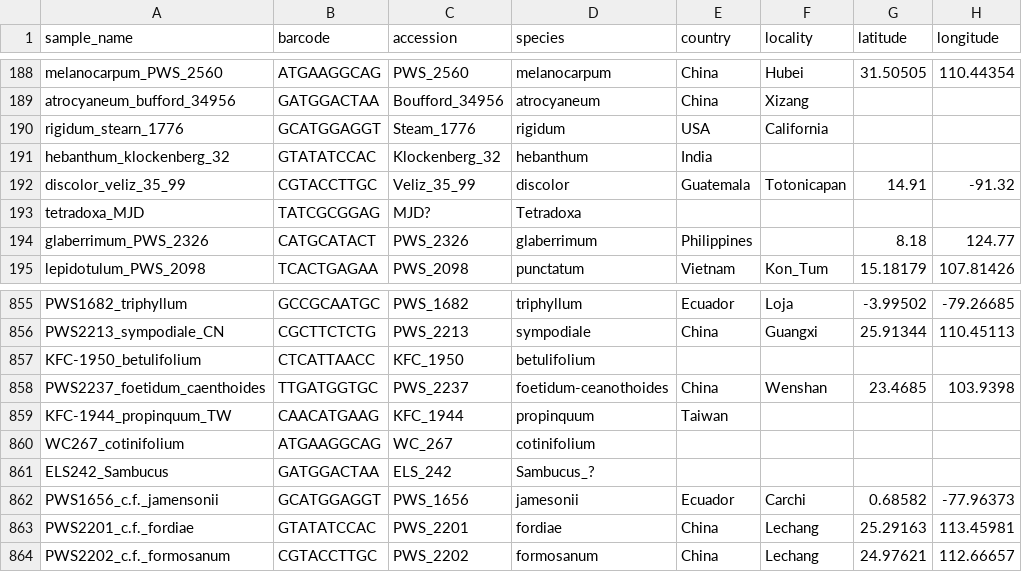
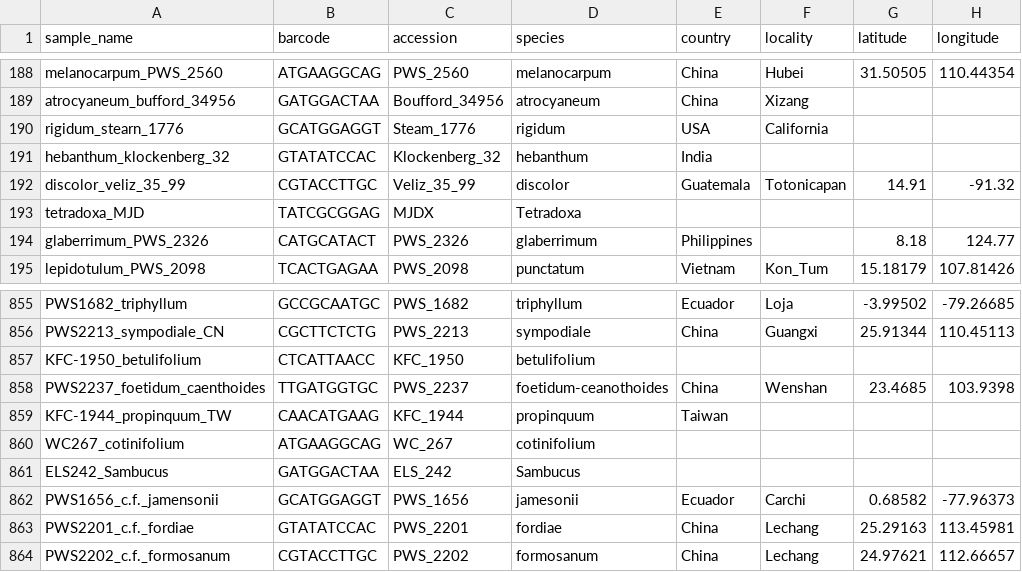
Before and after one commit to eaton-lab/Viburnum-global, a CSV file: Viburnum-RAD-samples.csv, drawn as a sheet; only a part is shown, gaps mark what is left out; the diff names each change by its address in the sheet, - before the commit and + after, or states it on an @@ line.

Commit message:
update global labels

```diff
--- a/Viburnum-RAD-samples.csv
+++ b/Viburnum-RAD-samples.csv
-C193 (accession): MJD?
+C193 (accession): MJDX
-D861 (species): Sambucus_?
+D861 (species): Sambucus
```
